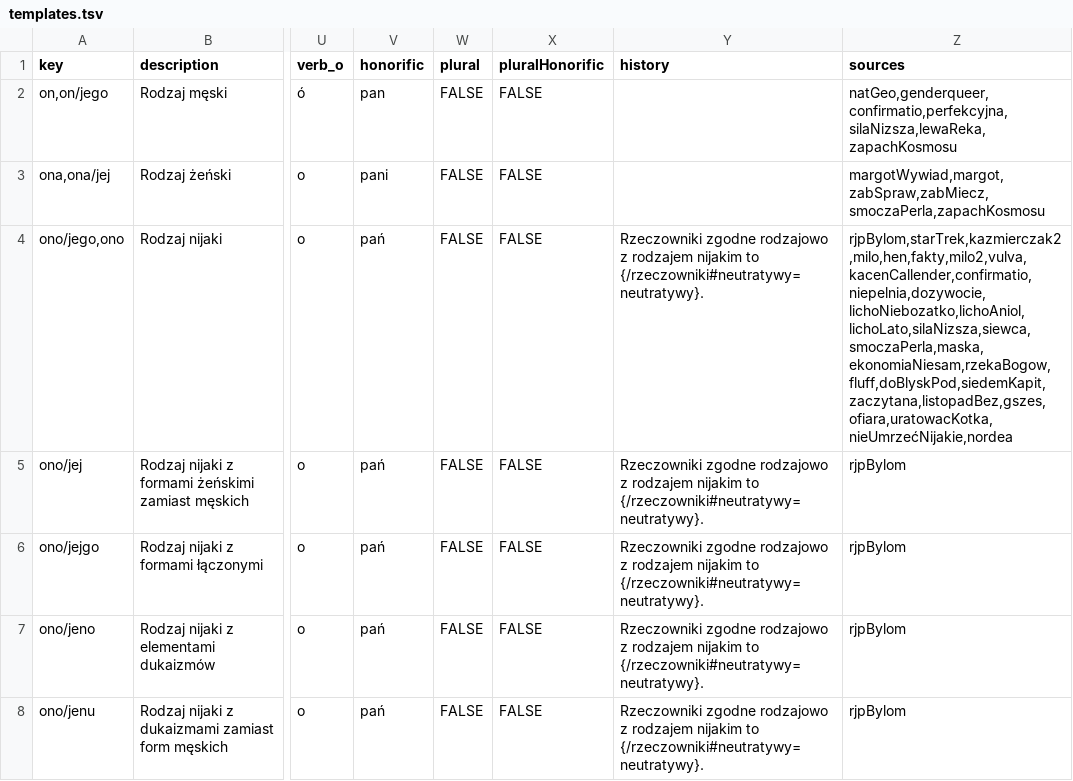
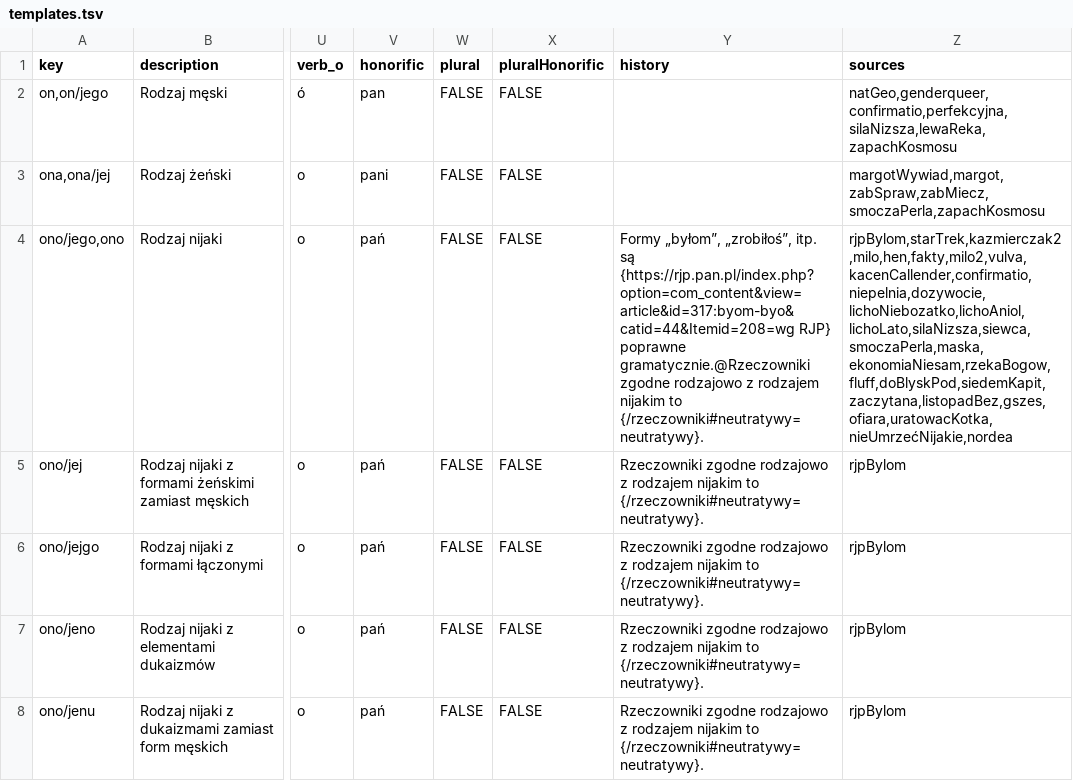
Before and after one commit to zlomenina/zajmena, a TSV file: locale/pl/templates/templates.tsv, drawn as a sheet; only a part is shown, gaps mark what is left out; the diff names each change by its address in the sheet, - before the commit and + after, or states it on an @@ line.

Commit message:
[pl][templates] ono - podkreśl opinię RJP

```diff
--- a/locale/pl/templates/templates.tsv
+++ b/locale/pl/templates/templates.tsv
-Y4 (history): Rzeczowniki zgodne rodzajowo…
+Y4 (history): Formy „byłom”, „zrobiłoś”, itp. są {https://rjp.pan.pl/index.php?option=com_content&view=article&id=317:byom-byo&catid=44&Itemid=208=wg RJP} poprawne gramatycznie.@Rzeczowniki zgodne rodzajowo…
```
